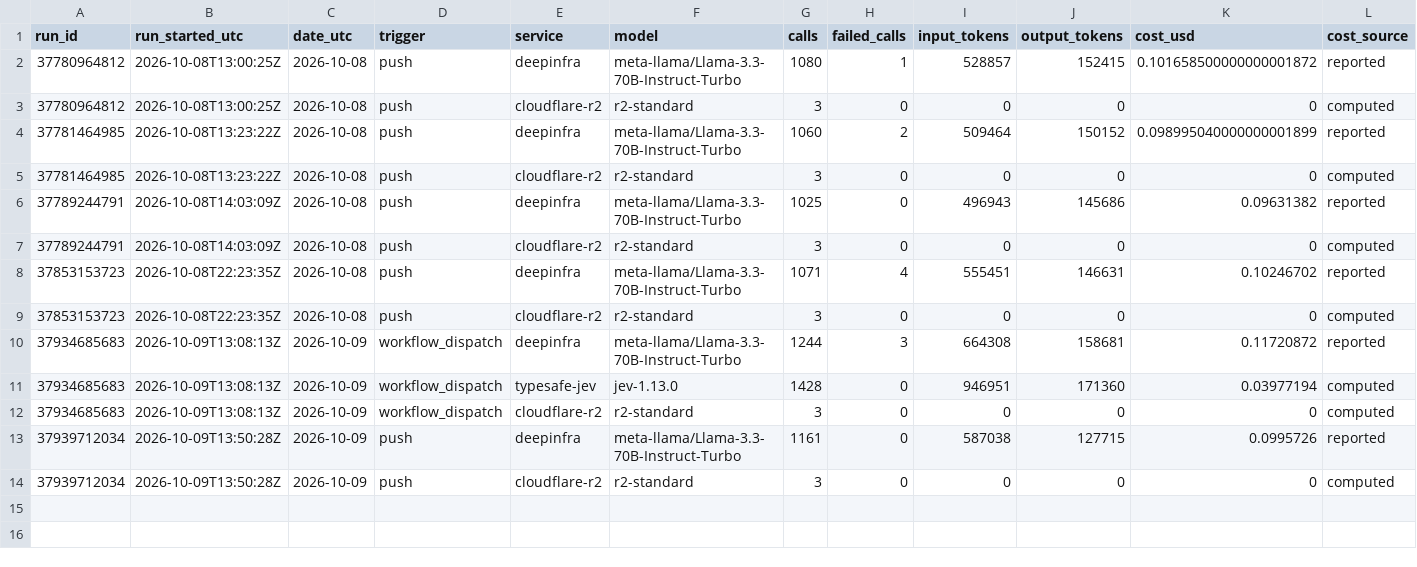
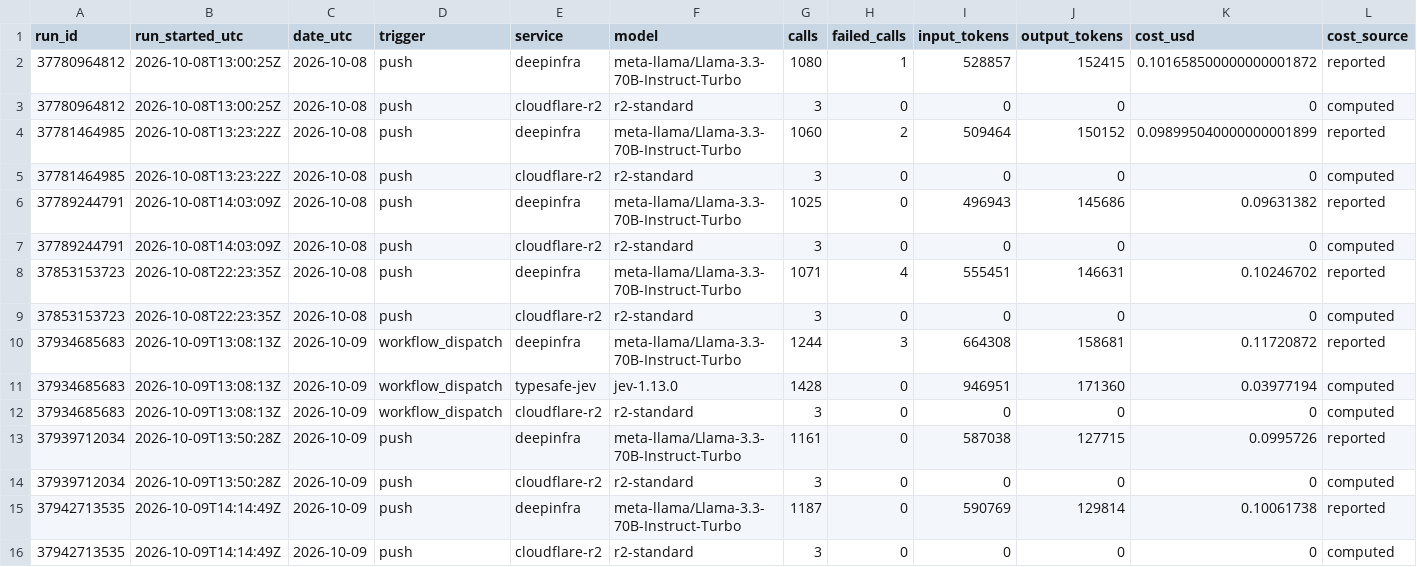
Before and after one commit to Data-Science-Link/perspectiverse, a CSV file: costs/ledger.csv, drawn as a sheet; only a part is shown; rows hold the shown columns only; the diff names each change by its address in the sheet, - before the commit and + after, or states it on an @@ line.

```diff
--- a/costs/ledger.csv
+++ b/costs/ledger.csv
+row 15: 37942713535 | 2026-10-09T14:14:49Z | 2026-10-09 | push | deepinfra | meta-llama/Llama-3.3-70B-Instruct-Turbo | 1187 | 0 | 590769 | 129814 | 0.10061738 | reported
+row 16: 37942713535 | 2026-10-09T14:14:49Z | 2026-10-09 | push | cloudflare-r2 | r2-standard | 3 | 0 | 0 | 0 | 0 | computed
```
Also changed, not shown: 3 other files.
